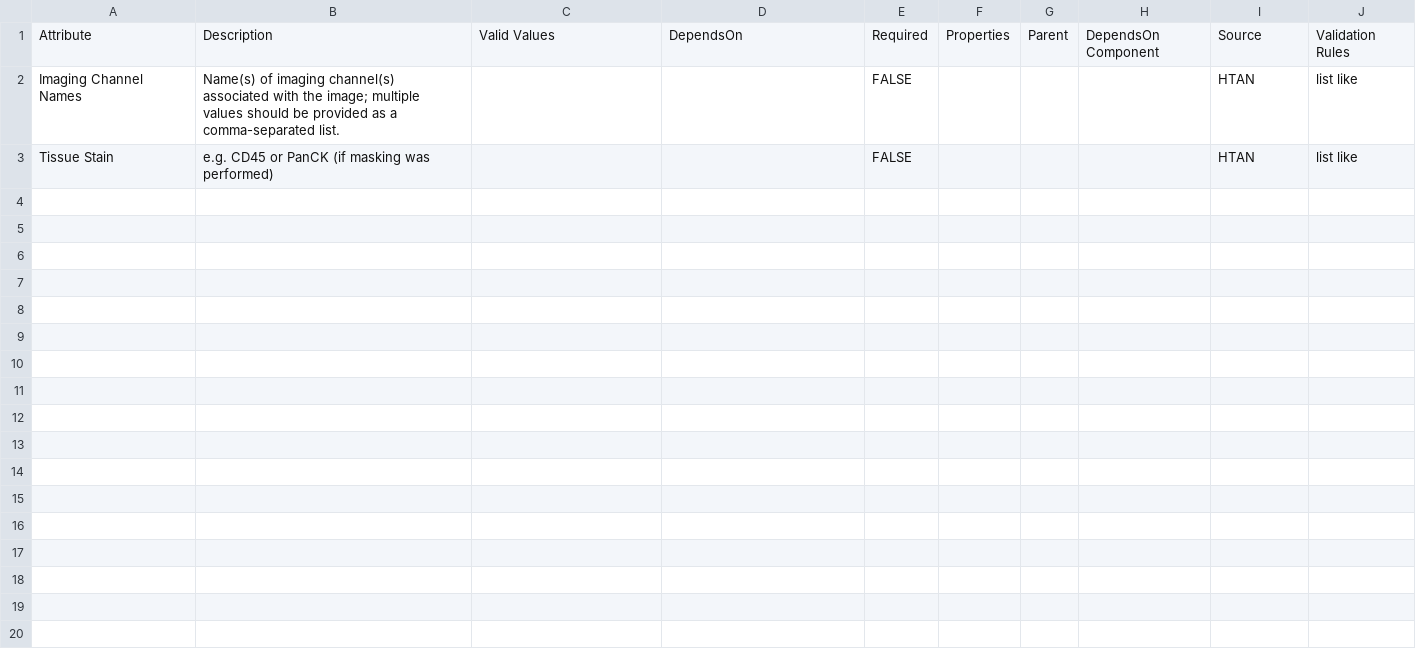
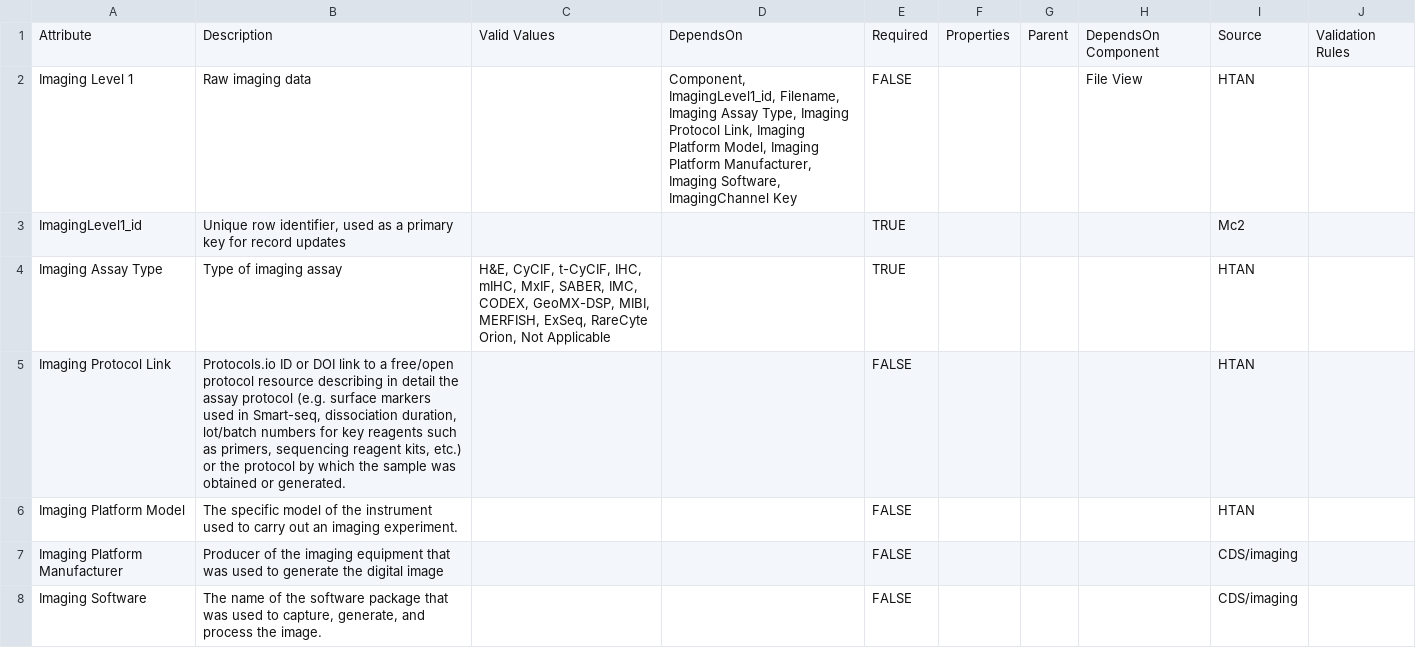
Before and after one commit to mc2-center/data-models, a CSV file: modules/imagingLevel1/annotationProperty.csv, drawn as a sheet.

Commit message:
Add Imaging Level 1 schema def and attributes

```diff
--- a/modules/imagingLevel1/annotationProperty.csv
+++ b/modules/imagingLevel1/annotationProperty.csv
@@ -1,3 +1,8 @@
 Attribute,Description,Valid Values,DependsOn,Required,Properties,Parent,DependsOn Component,Source,Validation Rules
-Imaging Channel Names,Name(s) of imaging channel(s) associated with the image; multiple values should be provided as a comma-separated list.,,,FALSE,,,,HTAN,list like
-Tissue Stain,e.g. CD45 or PanCK (if masking was performed),,,FALSE,,,,HTAN,list like
+Imaging Level 1,Raw imaging data,,"Component, ImagingLevel1_id, Filename, Imaging Assay Type, Imaging Protocol Link, Imaging Platform Model, Imaging Platform Manufacturer, Imaging Software, ImagingChannel Key",FALSE,,,File View,HTAN,
+ImagingLevel1_id,"Unique row identifier, used as a primary key for record updates",,,TRUE,,,,Mc2,
+Imaging Assay Type,Type of imaging assay,"H&E, CyCIF, t-CyCIF, IHC, mIHC, MxIF, SABER, IMC, CODEX, GeoMX-DSP, MIBI, MERFISH, ExSeq, RareCyte Orion, Not Applicable",,TRUE,,,,HTAN,
+Imaging Protocol Link,"Protocols.io ID or DOI link to a free/open protocol resource describing in detail the assay protocol (e.g. surface markers used in Smart-seq, dissociation duration,  lot/batch numbers for key reagents such as primers, sequencing reagent kits, etc.) or the protocol by which the sample was obtained or generated.",,,FALSE,,,,HTAN,
+Imaging Platform Model,The specific model of the instrument used to carry out an imaging experiment.,,,FALSE,,,,HTAN,
+Imaging Platform Manufacturer,Producer of the imaging equipment that was used to generate the digital image,,,FALSE,,,,CDS/imaging,
+Imaging Software,"The name of the software package that was used to capture, generate, and process the image.",,,FALSE,,,,CDS/imaging,
```
